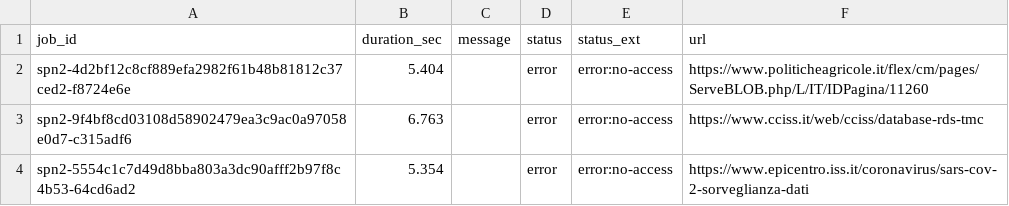
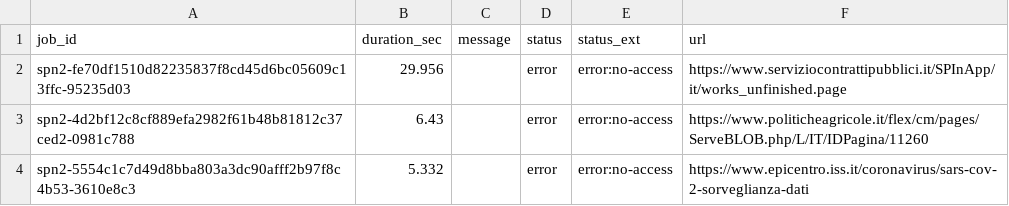
Before and after one commit to aborruso/archivioDatiPubbliciPreziosi, a CSV file: docs/webarchive/webarchiveJobReport.csv, drawn as a sheet.

```diff
--- a/docs/webarchive/webarchiveJobReport.csv
+++ b/docs/webarchive/webarchiveJobReport.csv
@@ -1,4 +1,4 @@
 job_id,duration_sec,message,status,status_ext,url
-spn2-4d2bf12c8cf889efa2982f61b48b81812c37ced2-f8724e6e,5.404,,error,error:no-access,https://www.politicheagricole.it/flex/cm/pages/ServeBLOB.php/L/IT/IDPagina/11260
-spn2-9f4bf8cd03108d58902479ea3c9ac0a97058e0d7-c315adf6,6.763,,error,error:no-access,https://www.cciss.it/web/cciss/database-rds-tmc
-spn2-5554c1c7d49d8bba803a3dc90afff2b97f8c4b53-64cd6ad2,5.354,,error,error:no-access,https://www.epicentro.iss.it/coronavirus/sars-cov-2-sorveglianza-dati
+spn2-fe70df1510d82235837f8cd45d6bc05609c13ffc-95235d03,29.956,,error,error:no-access,https://www.serviziocontrattipubblici.it/SPInApp/it/works_unfinished.page
+spn2-4d2bf12c8cf889efa2982f61b48b81812c37ced2-0981c788,6.43,,error,error:no-access,https://www.politicheagricole.it/flex/cm/pages/ServeBLOB.php/L/IT/IDPagina/11260
+spn2-5554c1c7d49d8bba803a3dc90afff2b97f8c4b53-3610e8c3,5.332,,error,error:no-access,https://www.epicentro.iss.it/coronavirus/sars-cov-2-sorveglianza-dati
```
Also changed, not shown: docs/webarchive/webarchiveLatest.tsv.
